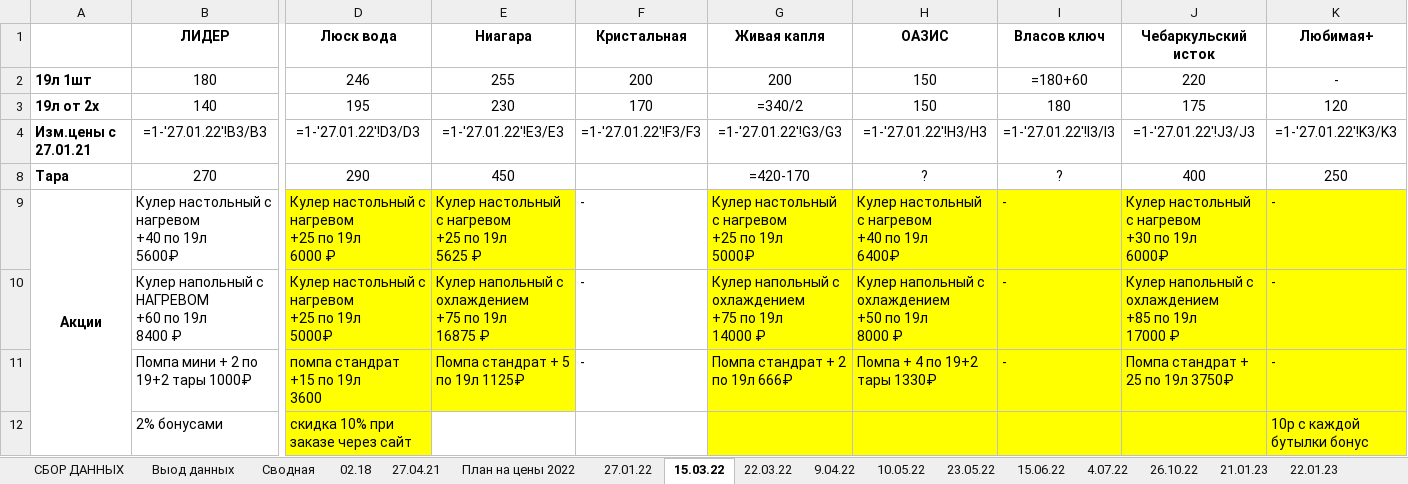
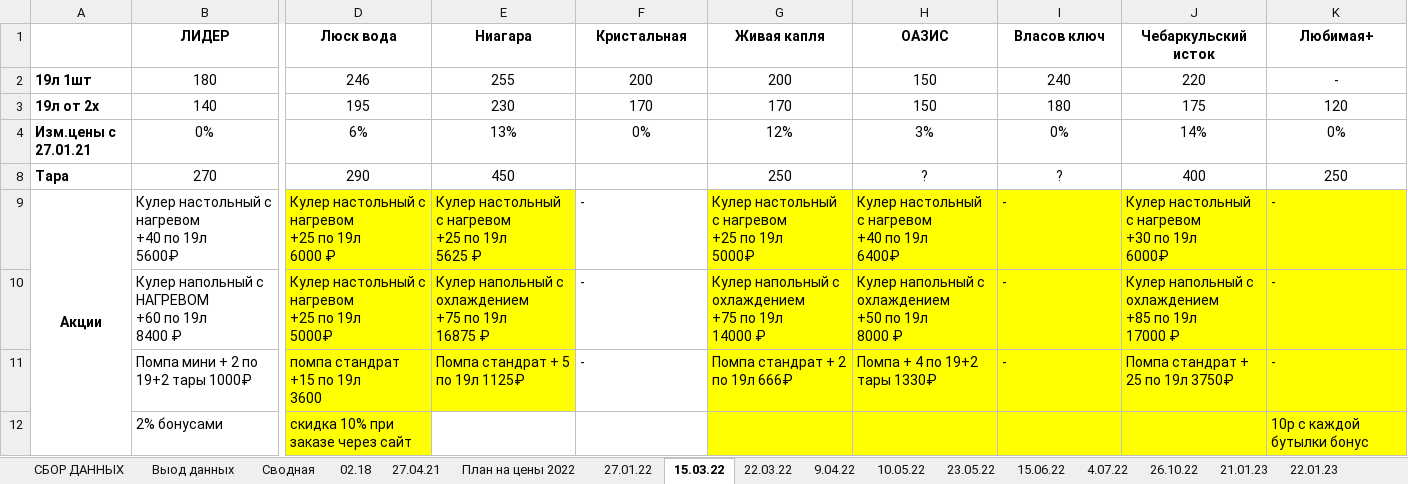
Before and after one commit to v1ab1/water, an Excel workbook: analysis.xlsx, sheet 15.03.22, drawn as a sheet; only a part is shown, gaps mark what is left out; values as stored, in another font and other column widths than the file's, no borders; formulas without a stored value are shown as written; removed rows and columns are numbered as before the commit, all else as after; rows hold the shown columns only; the diff names each change by its address in the sheet, - before the commit and + after, or states it on an @@ line.

```diff
--- a/analysis.xlsx (sheet 15.03.22)
+++ b/analysis.xlsx (sheet 15.03.22)
-I2 (Власов ключ): =180+60
+I2 (Власов ключ): 240
-G3 (Живая капля): =340/2
+G3 (Живая капля): 170
-row 4: Изм.цены с 27.01.21 | =1-'27.01.22'!B3/B3 | =1-'27.01.22'!D3/D3 | =1-'27.01.22'!E3/E3 | =1-'27.01.22'!F3/F3 | =1-'27.01.22'!G3/G3 | =1-'27.01.22'!H3/H3 | =1-'27.01.22'!I3/I3 | =1-'27.01.22'!J3/J3 | =1-'27.01.22'!K3/K3
+row 4: Изм.цены с 27.01.21 | 0% | 6% | 13% | 0% | 12% | 3% | 0% | 14% | 0%
-G8 (Живая капля): =420-170
+G8 (Живая капля): 250
```
Also changed, not shown: sheet 25.01.23, sheet 22.01.23, sheet 23.05.22, sheet 22.03.22, sheet 27.01.22, sheet 26.10.22, 10 more sheets, other sheet tabs, hidden cells, charts or pictures, 2 other files.
